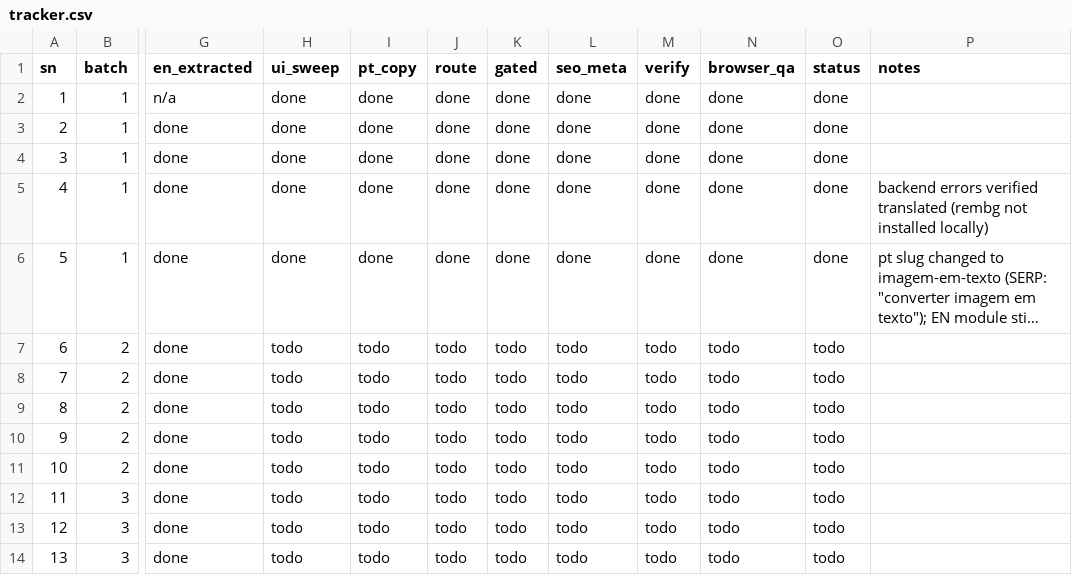
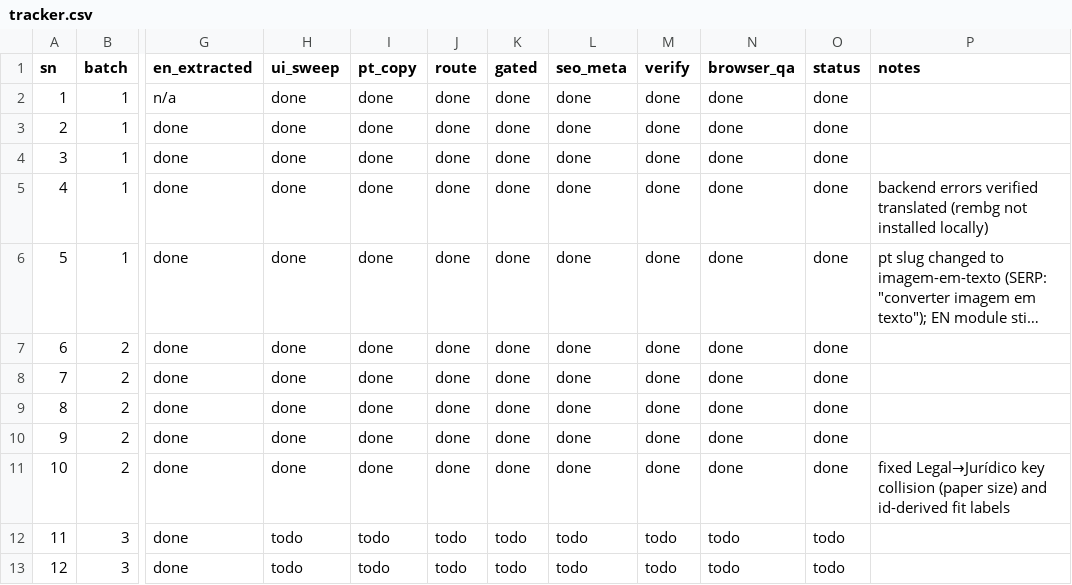
Before and after one commit to km9555/omyimage, a CSV file: tracker.csv, drawn as a sheet; only a part is shown, gaps mark what is left out; the shorter side is filled out with more unchanged rows; long unchanged cells end in …; the diff names each change by its address in the sheet, - before the commit and + after, or states it on an @@ line.

```diff
--- a/tracker.csv
+++ b/tracker.csv
-H7:H11 (ui_sweep): todo
+H7:H11 (ui_sweep): done
-I7:I11 (pt_copy): todo
+I7:I11 (pt_copy): done
-J7:J11 (route): todo
+J7:J11 (route): done
-K7:K11 (gated): todo
+K7:K11 (gated): done
-L7:L11 (seo_meta): todo
+L7:L11 (seo_meta): done
-M7:M11 (verify): todo
+M7:M11 (verify): done
-N7:N11 (browser_qa): todo
+N7:N11 (browser_qa): done
-O7:O11 (status): todo
+O7:O11 (status): done
-P11 (notes): (empty)
+P11 (notes): fixed Legal→Jurídico key collision (paper size) and id-derived fit labels
```
Also changed, not shown: 21 other files.
